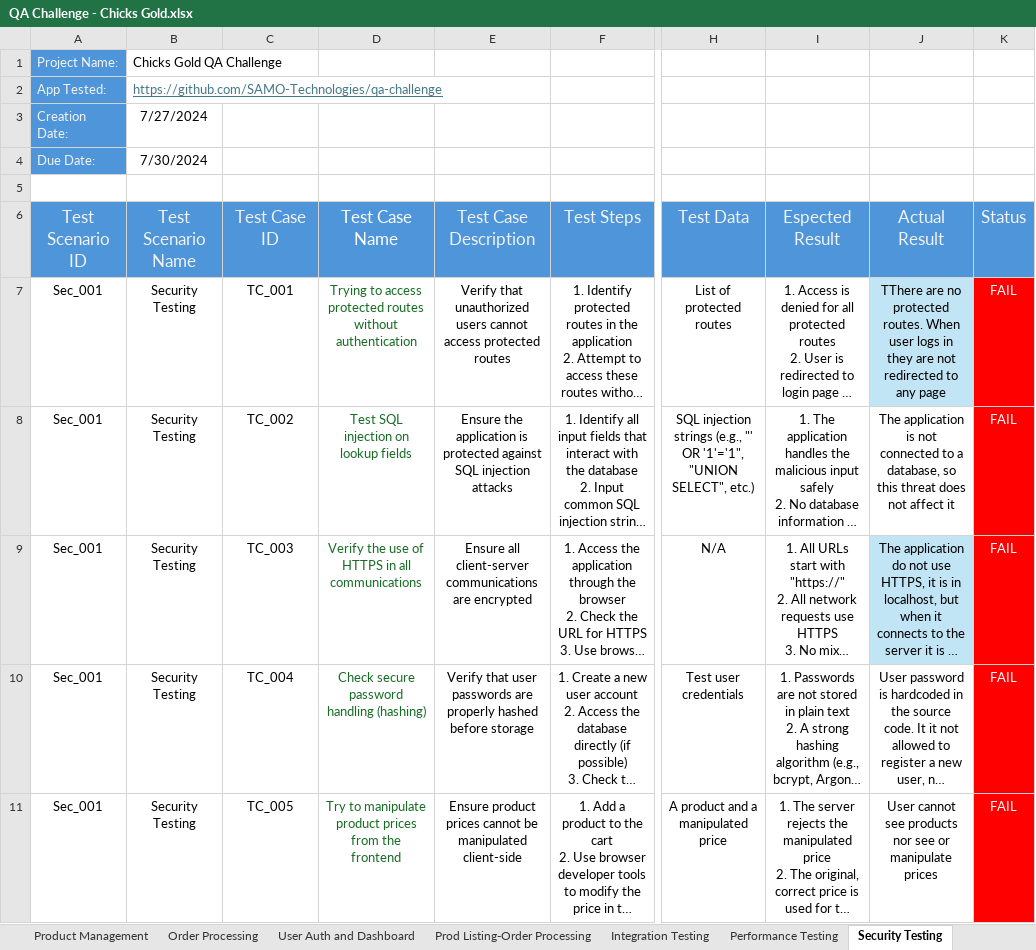
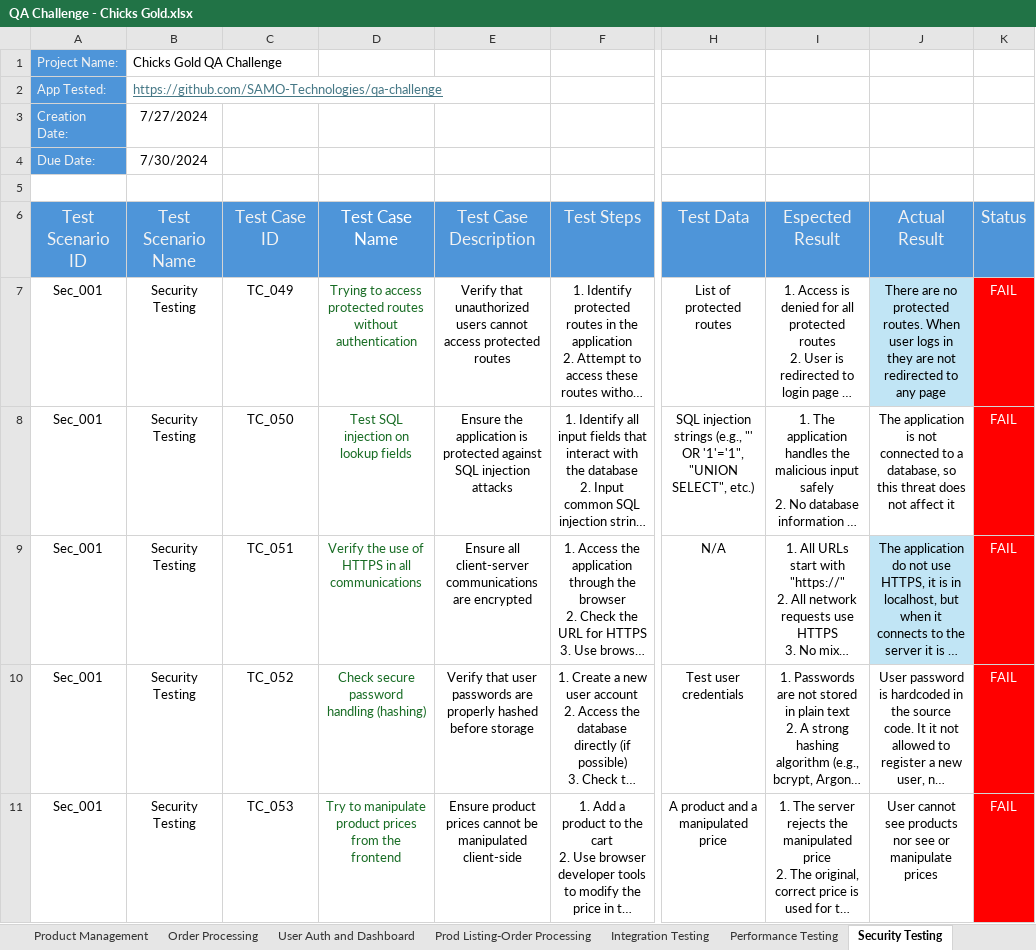
Before and after one commit to Laura-M-stack/QA-Challenge, an Excel workbook: test-cases/QA Challenge - Chicks Gold.xlsx, sheet Security Testing, drawn as a sheet; only a part is shown, gaps mark what is left out; long unchanged cells end in …; values as stored, in another font and other column widths than the file's, no borders; table styles not drawn; the diff names each change by its address in the sheet, - before the commit and + after, or states it on an @@ line.

```diff
--- a/test-cases/QA Challenge - Chicks Gold.xlsx (sheet Security Testing)
+++ b/test-cases/QA Challenge - Chicks Gold.xlsx (sheet Security Testing)
-C7 (Test Case ID): TC_001
+C7 (Test Case ID): TC_049
-J7 (Actual Result): TThere are no…
+J7 (Actual Result): There are no…
-C8 (Test Case ID): TC_002
+C8 (Test Case ID): TC_050
-C9 (Test Case ID): TC_003
+C9 (Test Case ID): TC_051
-C10 (Test Case ID): TC_004
+C10 (Test Case ID): TC_052
-C11 (Test Case ID): TC_005
+C11 (Test Case ID): TC_053
```
Also changed, not shown: sheet Product Management, sheet Prod Listing-Order Processing, sheet Order Processing, sheet User Auth and Dashboard, sheet White Box Testing, sheet Performance Testing, 5 more sheets.
